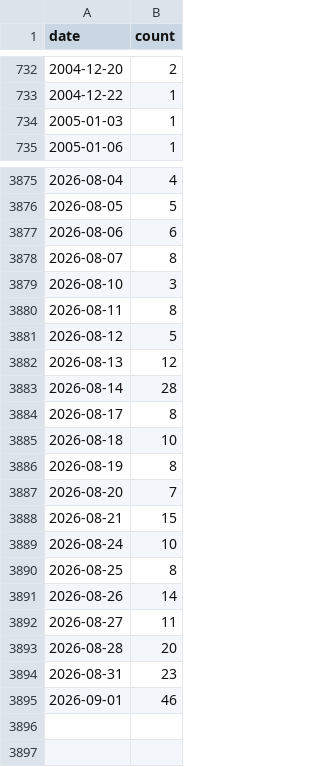
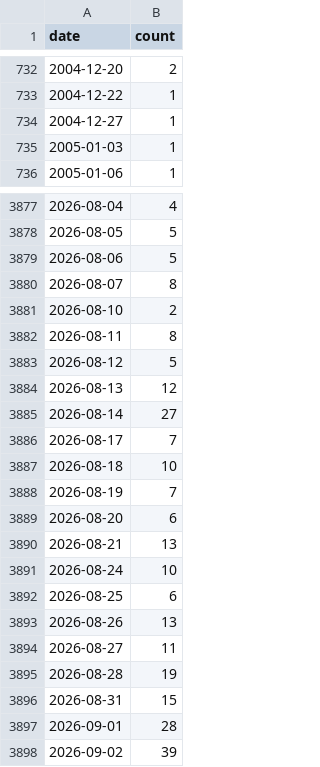
Before and after one commit to john-friedman/datamule-indicators, a CSV file: data/filer_names/listed_rebranding_daily.csv, drawn as a sheet; only a part is shown, gaps mark what is left out; the diff covers the shown part only.

```diff
--- a/data/filer_names/listed_rebranding_daily.csv
+++ b/data/filer_names/listed_rebranding_daily.csv
@@ -733,2 +733,3 @@ date,count
 2004-12-22,1
+2004-12-27,1
 2005-01-03,1
@@ -3876,5 +3878,5 @@ date,count
 2026-08-05,5
-2026-08-06,6
+2026-08-06,5
 2026-08-07,8
-2026-08-10,3
+2026-08-10,2
 2026-08-11,8
@@ -3882,14 +3884,15 @@ date,count
 2026-08-13,12
-2026-08-14,28
-2026-08-17,8
+2026-08-14,27
+2026-08-17,7
 2026-08-18,10
-2026-08-19,8
-2026-08-20,7
-2026-08-21,15
+2026-08-19,7
+2026-08-20,6
+2026-08-21,13
 2026-08-24,10
-2026-08-25,8
-2026-08-26,14
+2026-08-25,6
+2026-08-26,13
 2026-08-27,11
-2026-08-28,20
-2026-08-31,23
-2026-09-01,46
+2026-08-28,19
+2026-08-31,15
+2026-09-01,28
+2026-09-02,39
```
Also changed, not shown: 1 added row and 1 edited cell elsewhere in this file, data/filer_metadata/listed_business_city_aggregate.csv, data/filer_metadata/unlisted_business_city_aggregate.csv, 30 other files.
